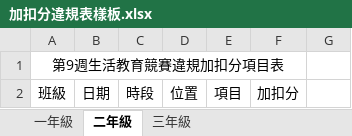
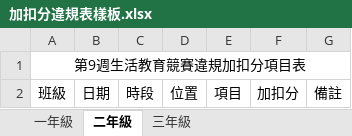
Before and after one commit to ischoolinc/MOD_Discipline.Competition, an Excel workbook: Resources/加扣分違規表樣板.xlsx, sheet 二年級, drawn as a sheet; values as stored, in another font and other column widths than the file's, no borders; the diff names each change by its address in the sheet, - before the commit and + after, or states it on an @@ line.

```diff
--- a/Resources/加扣分違規表樣板.xlsx (sheet 二年級)
+++ b/Resources/加扣分違規表樣板.xlsx (sheet 二年級)
-A1:F1 merged
+A1:G1 merged
-G2: (empty)
+G2: 備註
```
Also changed, not shown: sheet 一年級, sheet 三年級, 5 other files.
